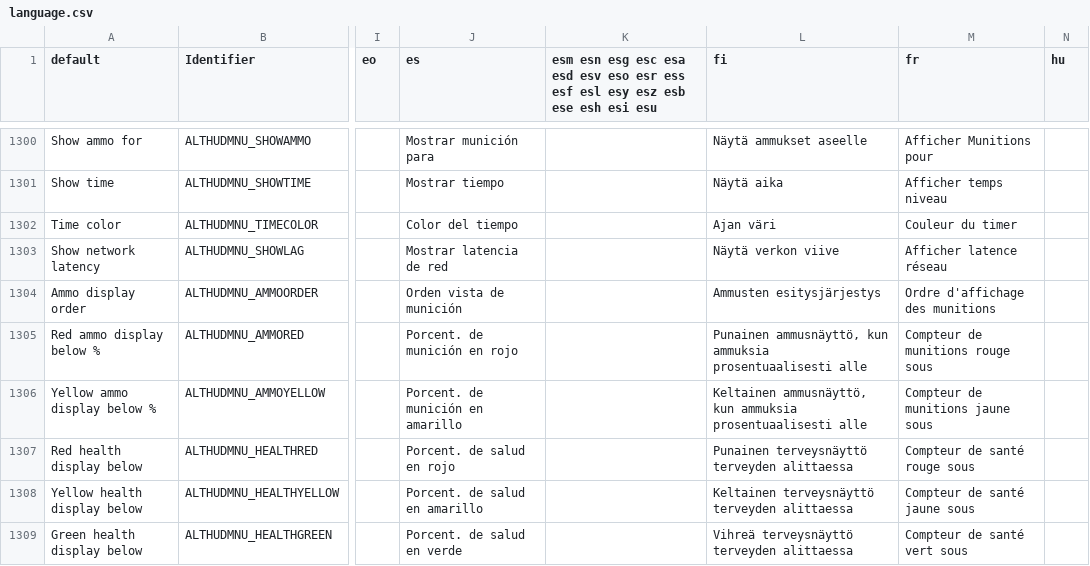
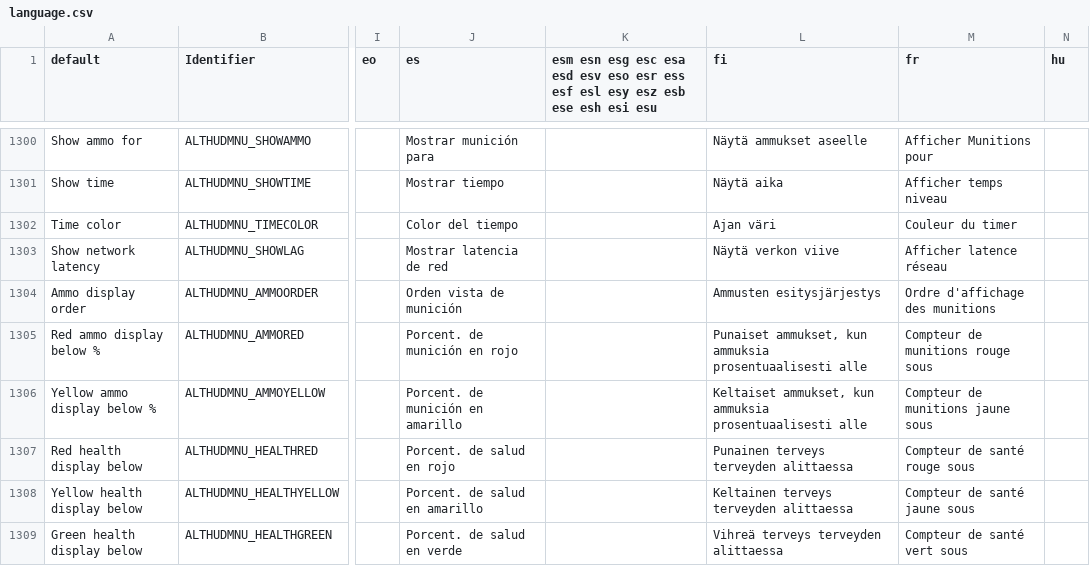
Before and after one commit to johncurley/gzdoom, a CSV file: wadsrc/static/language.csv, drawn as a sheet; only a part is shown, gaps mark what is left out; the diff covers the shown part only; the diff names each change by its address in the sheet, - before the commit and + after, or states it on an @@ line.

```diff
--- a/wadsrc/static/language.csv
+++ b/wadsrc/static/language.csv
-L1305 (fi): Punainen ammusnäyttö, kun ammuksia…
+L1305 (fi): Punaiset ammukset, kun ammuksia…
-L1306 (fi): Keltainen ammusnäyttö, kun ammuksia…
+L1306 (fi): Keltaiset ammukset, kun ammuksia…
-L1307 (fi): Punainen terveysnäyttö terveyden alittaessa
+L1307 (fi): Punainen terveys terveyden alittaessa
-L1308 (fi): Keltainen terveysnäyttö terveyden alittaessa
+L1308 (fi): Keltainen terveys terveyden alittaessa
-L1309 (fi): Vihreä terveysnäyttö terveyden alittaessa
+L1309 (fi): Vihreä terveys terveyden alittaessa
```
Also changed, not shown: 2 added rows and 56 edited cells elsewhere in this file, 6 other files.
